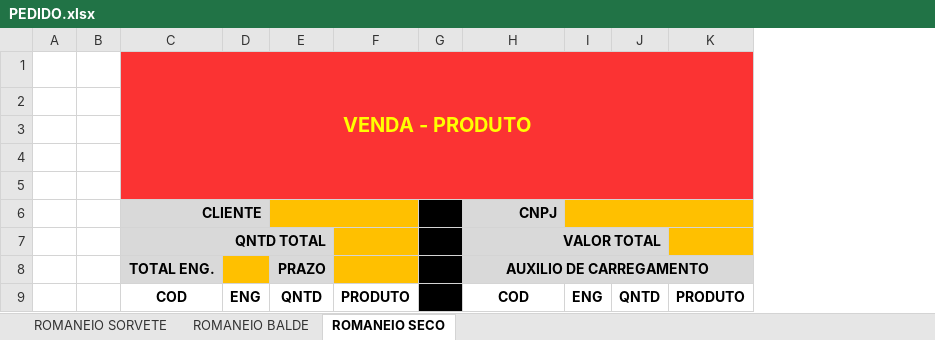
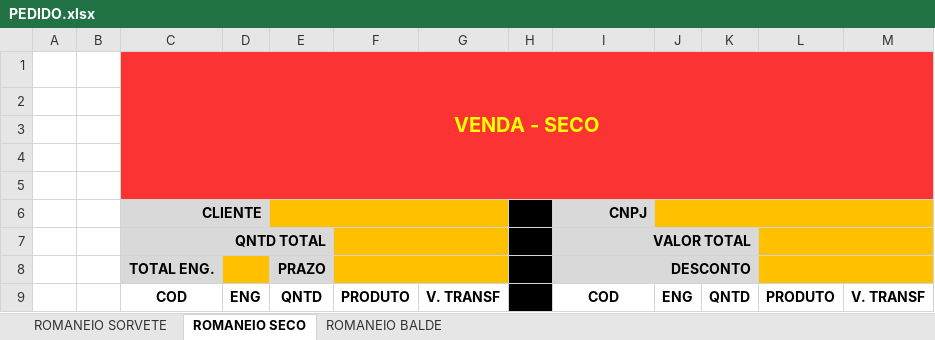
Before and after one commit to renatozepelinepereira-blip/projeto, an Excel workbook: templates/PEDIDO.xlsx, sheet ROMANEIO SECO, drawn as a sheet; values as stored, in another font and other column widths than the file's, no borders; charts and pictures and conditional formats not drawn; removed rows and columns are numbered as before the commit, all else as after; the diff names each change by its address in the sheet, - before the commit and + after, or states it on an @@ line.

Commit message:
Add files via upload

```diff
--- a/templates/PEDIDO.xlsx (sheet ROMANEIO SECO)
+++ b/templates/PEDIDO.xlsx (sheet ROMANEIO SECO)
@@ sheet tab order changed: ROMANEIO SORVETE | ROMANEIO SECO | ROMANEIO BALDE @@
+column G, row 9: V. TRANSF
+column M, row 9: V. TRANSF
-C1 (CLIENTE): VENDA - PRODUTO
+C1 (CLIENTE): VENDA - SECO
+F7:G7 merged
+L7:M7 merged
+F8:G8 merged
-I8 (CNPJ): AUXILIO DE CARREGAMENTO
+I8 (CNPJ): DESCONTO
-I8 alignment: center
+I8 alignment: right
-H8:K8 merged
+I8:K8 merged
-L8 fill: #D9D9D9
+L8 fill: #FFC000
+L8:M8 merged
```
Also changed, not shown: sheet ROMANEIO BALDE, sheet ROMANEIO SORVETE, charts or pictures.
